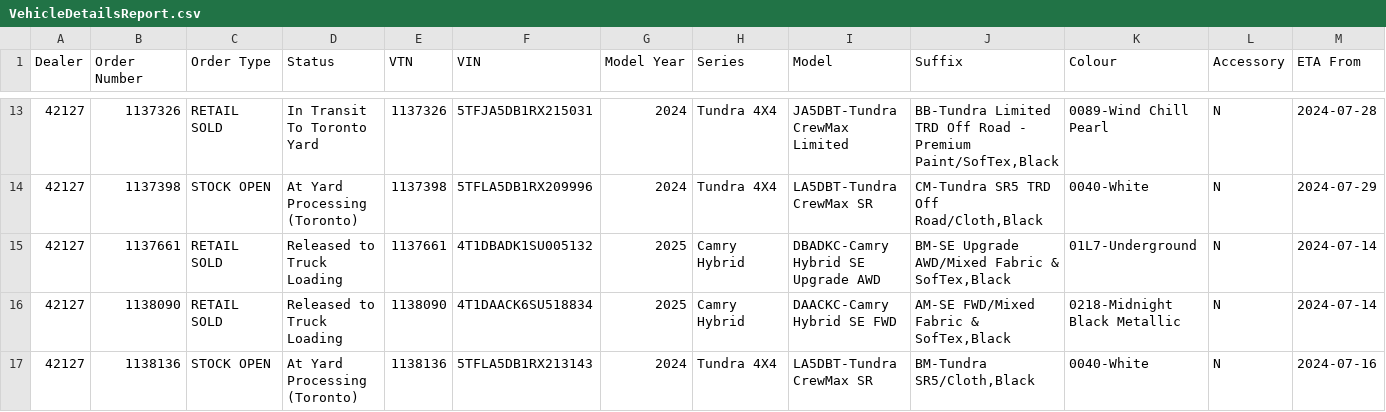
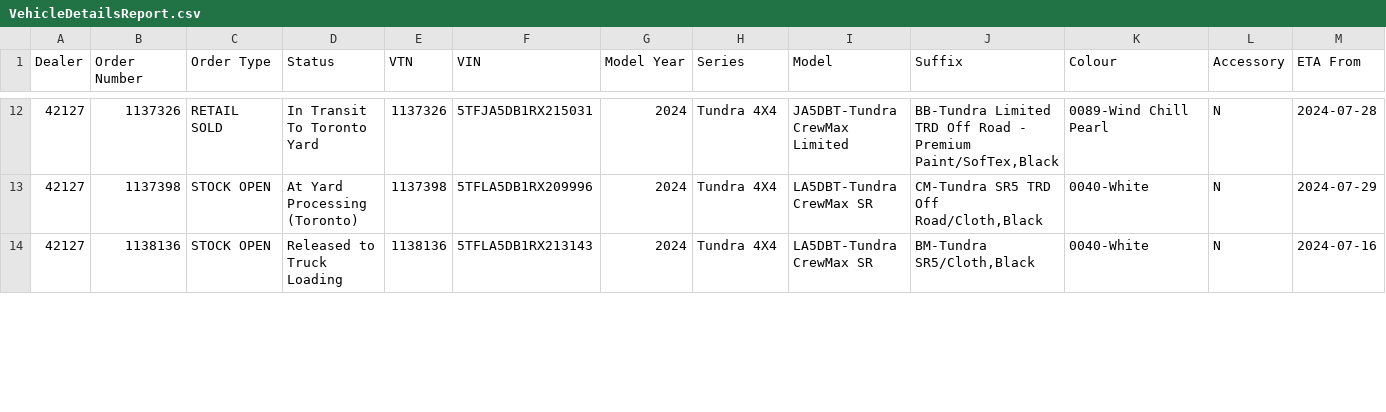
Before and after one commit to harinderlabana/eta-buddy-dev, a CSV file: public/VehicleDetailsReport.csv, drawn as a sheet; only a part is shown, gaps mark what is left out; removed rows and columns are numbered as before the commit, all else as after; rows hold the shown columns only; the diff covers the shown part only; the diff names each change by its address in the sheet, - before the commit and + after, or states it on an @@ line.

Commit message:
updated data to July 12,2024

```diff
--- a/public/VehicleDetailsReport.csv
+++ b/public/VehicleDetailsReport.csv
-row 15: 42127 | 1137661 | RETAIL SOLD | Released to Truck Loading | 1137661 | 4T1DBADK1SU005132 | 2025 | Camry Hybrid | DBADKC-Camry Hybrid SE Upgrade AWD | BM-SE Upgrade AWD/Mixed Fabric & SofTex,Black | 01L7-Underground | N | 2024-07-14
-row 16: 42127 | 1138090 | RETAIL SOLD | Released to Truck Loading | 1138090 | 4T1DAACK6SU518834 | 2025 | Camry Hybrid | DAACKC-Camry Hybrid SE FWD | AM-SE FWD/Mixed Fabric & SofTex,Black | 0218-Midnight Black Metallic | N | 2024-07-14
-D14 (Status): At Yard Processing (Toronto)
+D14 (Status): Released to Truck Loading
```
Also changed, not shown: 1 added row, 5 removed rows and 23 edited cells elsewhere in this file, public/OrderData.csv, 10 other files.
